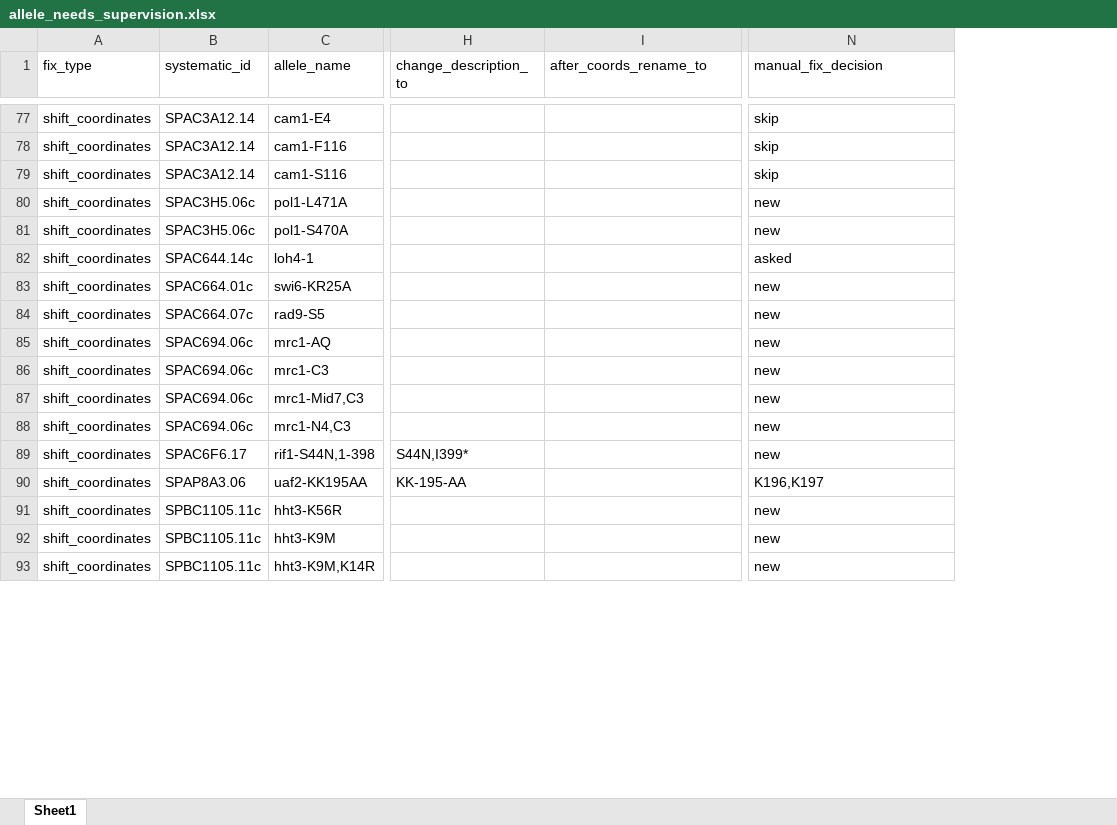
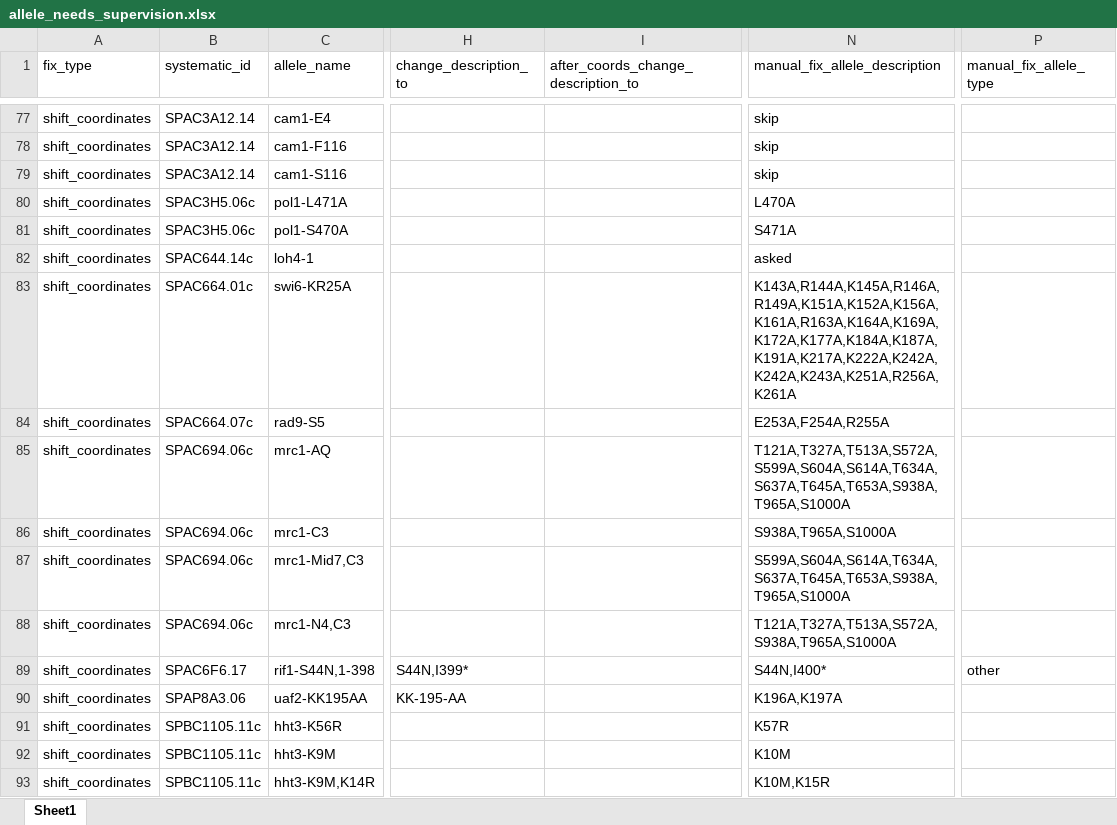
Before and after one commit to pombase/allele_qc, an Excel workbook: manual_fixes_pombase/allele_needs_supervision.xlsx, sheet Sheet1, drawn as a sheet; only a part is shown, gaps mark what is left out; values as stored, in another font and other column widths than the file's, no cell formats; the diff covers the shown part only; the diff names each change by its address in the sheet, - before the commit and + after, or states it on an @@ line.

Commit message:
all manual changes verified

```diff
--- a/manual_fixes_pombase/allele_needs_supervision.xlsx (sheet Sheet1)
+++ b/manual_fixes_pombase/allele_needs_supervision.xlsx (sheet Sheet1)
+column P (manual_fix_allele_type), row 89: other
-I1: after_coords_rename_to
+I1: after_coords_change_description_to
-N1: manual_fix_decision
+N1: manual_fix_allele_description
-N80 (manual_fix_allele_description): new
+N80 (manual_fix_allele_description): L470A
-N81 (manual_fix_allele_description): new
+N81 (manual_fix_allele_description): S471A
-N83 (manual_fix_allele_description): new
+N83 (manual_fix_allele_description): K143A,R144A,K145A,R146A,R149A,K151A,K152A,K156A,K161A,R163A,K164A,K169A,K172A,K177A,K184A,K187A,K191A,K217A,K222A,K242A,K242A,K243A,K251A,R256A,K261A
-N84 (manual_fix_allele_description): new
+N84 (manual_fix_allele_description): E253A,F254A,R255A
-N85 (manual_fix_allele_description): new
+N85 (manual_fix_allele_description): T121A,T327A,T513A,S572A,S599A,S604A,S614A,T634A,S637A,T645A,T653A,S938A,T965A,S1000A
-N86 (manual_fix_allele_description): new
+N86 (manual_fix_allele_description): S938A,T965A,S1000A
-N87 (manual_fix_allele_description): new
+N87 (manual_fix_allele_description): S599A,S604A,S614A,T634A,S637A,T645A,T653A,S938A,T965A,S1000A
-N88 (manual_fix_allele_description): new
+N88 (manual_fix_allele_description): T121A,T327A,T513A,S572A,S938A,T965A,S1000A
-N89 (manual_fix_allele_description): new
+N89 (manual_fix_allele_description): S44N,I400*
-N90 (manual_fix_allele_description): K196,K197
+N90 (manual_fix_allele_description): K196A,K197A
-N91 (manual_fix_allele_description): new
+N91 (manual_fix_allele_description): K57R
-N92 (manual_fix_allele_description): new
+N92 (manual_fix_allele_description): K10M
-N93 (manual_fix_allele_description): new
+N93 (manual_fix_allele_description): K10M,K15R
```
Also changed, not shown: 92 edited cells elsewhere in this sheet, cell formats, 1 other file.
